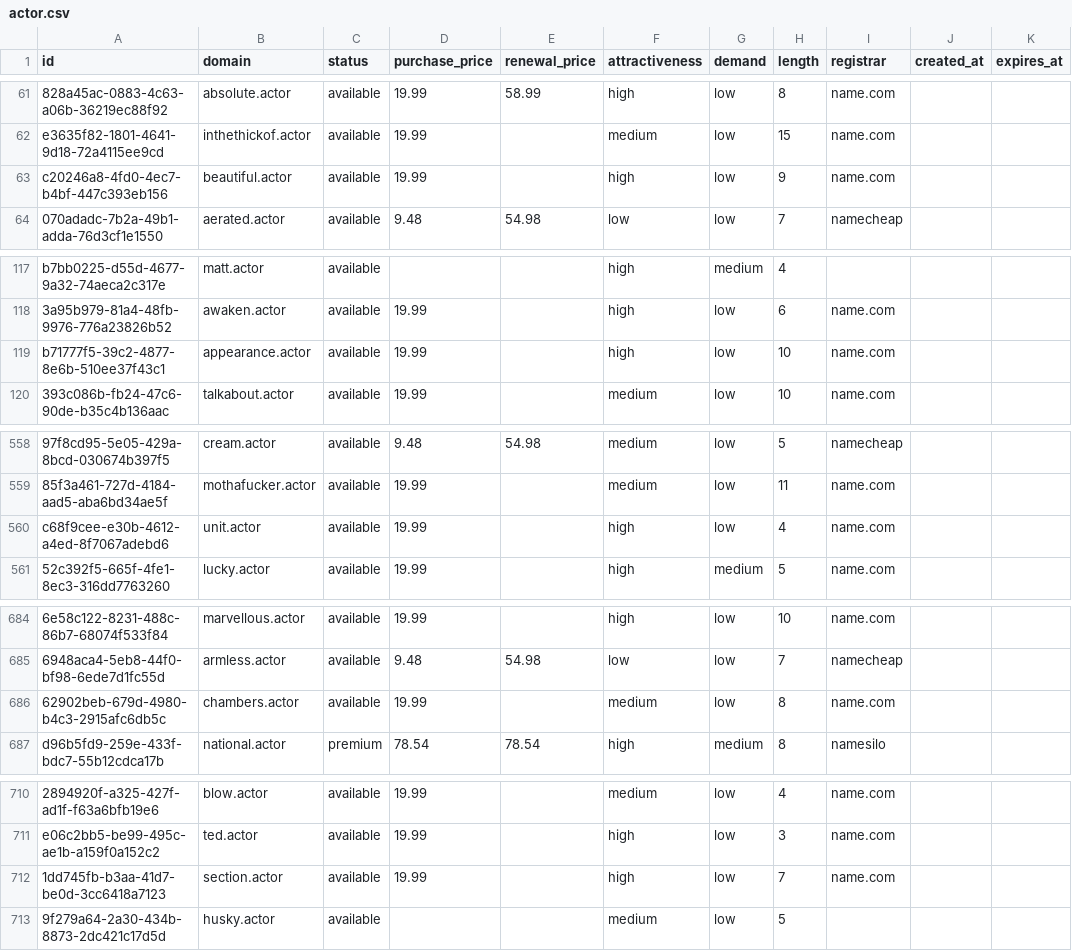
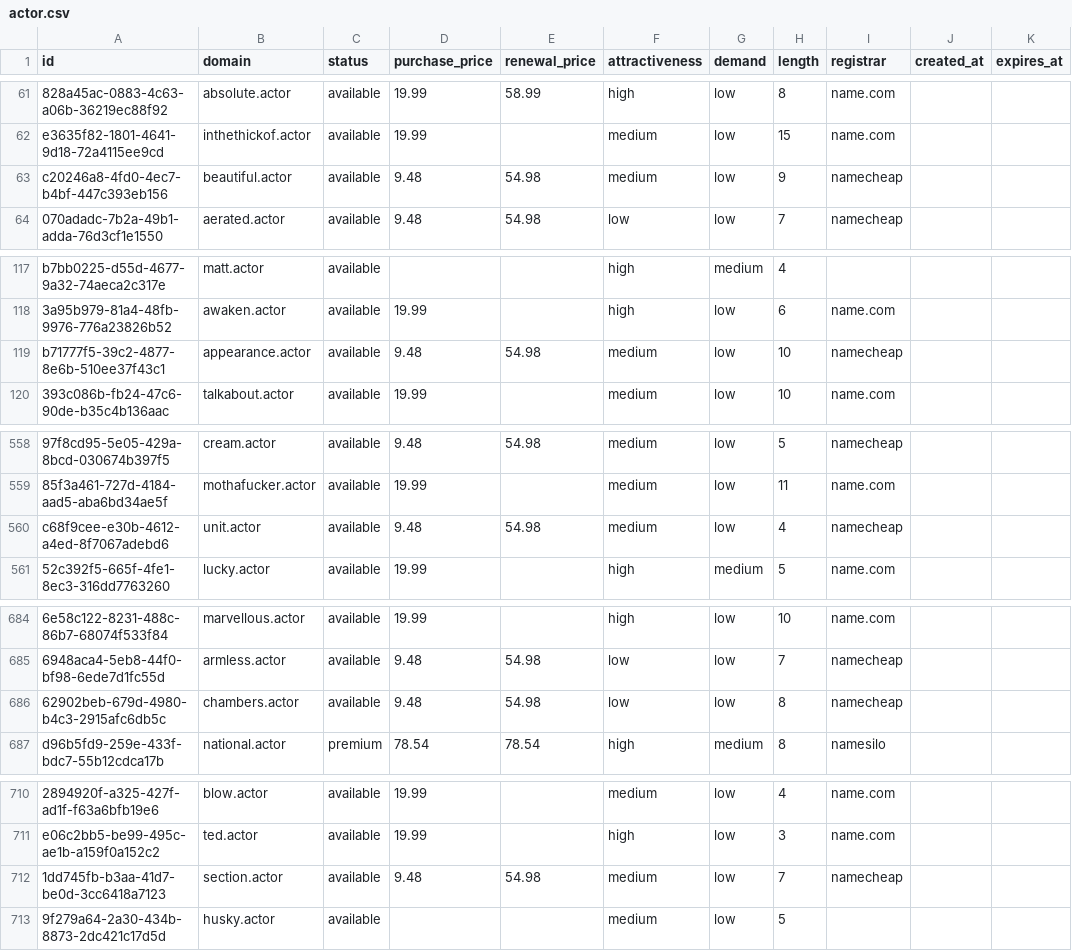
Before and after one commit to UniqueDomains/actor-oneword-domains, a CSV file: actor.csv, drawn as a sheet; only a part is shown, gaps mark what is left out; the diff covers the shown part only; the diff names each change by its address in the sheet, - before the commit and + after, or states it on an @@ line.

Commit message:
Domains update

```diff
--- a/actor.csv
+++ b/actor.csv
-D63 (purchase_price): 19.99
+D63 (purchase_price): 9.48
-E63 (renewal_price): (empty)
+E63 (renewal_price): 54.98
-F63 (attractiveness): high
+F63 (attractiveness): medium
-I63 (registrar): name.com
+I63 (registrar): namecheap
-D119 (purchase_price): 19.99
+D119 (purchase_price): 9.48
-E119 (renewal_price): (empty)
+E119 (renewal_price): 54.98
-F119 (attractiveness): high
+F119 (attractiveness): medium
-I119 (registrar): name.com
+I119 (registrar): namecheap
-D560 (purchase_price): 19.99
+D560 (purchase_price): 9.48
-E560 (renewal_price): (empty)
+E560 (renewal_price): 54.98
-F560 (attractiveness): high
+F560 (attractiveness): medium
-I560 (registrar): name.com
+I560 (registrar): namecheap
-D686 (purchase_price): 19.99
+D686 (purchase_price): 9.48
-E686 (renewal_price): (empty)
+E686 (renewal_price): 54.98
-F686 (attractiveness): medium
+F686 (attractiveness): low
-I686 (registrar): name.com
+I686 (registrar): namecheap
-D712 (purchase_price): 19.99
+D712 (purchase_price): 9.48
-E712 (renewal_price): (empty)
+E712 (renewal_price): 54.98
-F712 (attractiveness): high
+F712 (attractiveness): medium
-I712 (registrar): name.com
+I712 (registrar): namecheap
```
Also changed, not shown: 3 edited cells elsewhere in this file, 4 other files.
